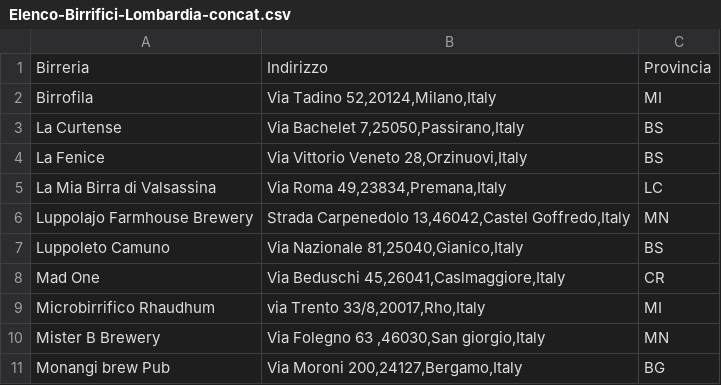
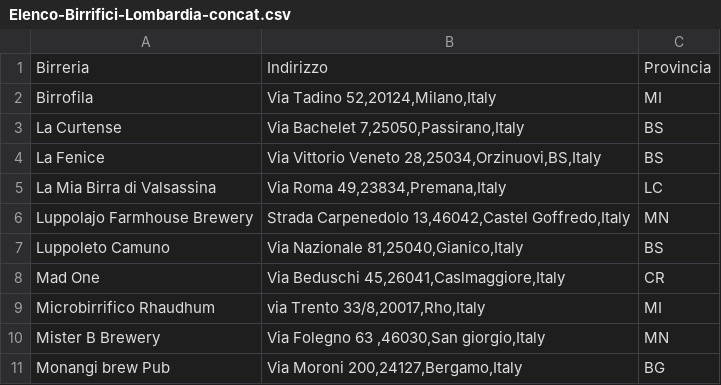
Before and after one commit to camualb/Coursera_capstone_project, a CSV file: Elenco-Birrifici-Lombardia-concat.csv, drawn as a sheet; only a part is shown.

Commit message:
Update Elenco-Birrifici-Lombardia-concat.csv

```diff
--- a/Elenco-Birrifici-Lombardia-concat.csv
+++ b/Elenco-Birrifici-Lombardia-concat.csv
@@ -3,3 +3,3 @@
 "La Curtense","Via Bachelet 7,25050,Passirano,Italy","BS"
-"La Fenice","Via Vittorio Veneto 28,Orzinuovi,Italy","BS"
+"La Fenice","Via Vittorio Veneto 28,25034,Orzinuovi,BS,Italy","BS"
 "La Mia Birra di Valsassina","Via Roma 49,23834,Premana,Italy","LC"
```
